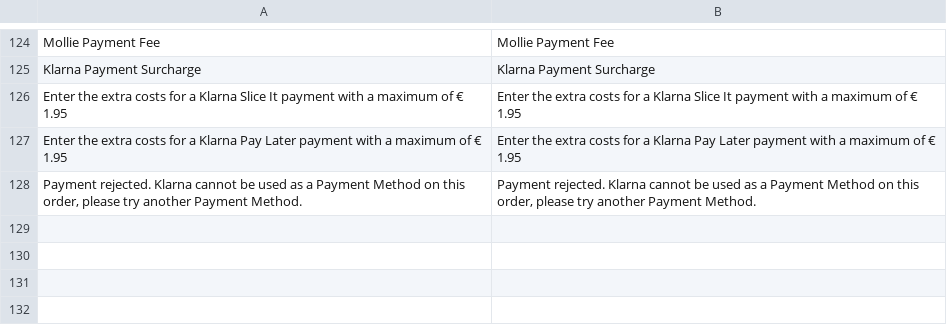
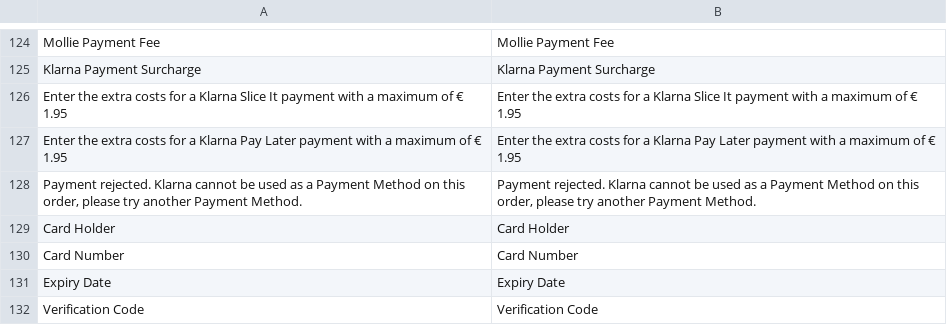
Before and after one commit to mollie/Magento, a CSV file: app/locale/en_US/Mollie_Mpm.csv, drawn as a sheet; only a part is shown, gaps mark what is left out.

```diff
--- a/app/locale/en_US/Mollie_Mpm.csv
+++ b/app/locale/en_US/Mollie_Mpm.csv
@@ -128 +128,5 @@ Klarna Payment Surcharge,Klarna Payment Surcharge
 "Payment rejected. Klarna cannot be used as a Payment Method on this order, please try another Payment Method.","Payment rejected. Klarna cannot be used as a Payment Method on this order, please try another Payment Method."
+"Card Holder","Card Holder"
+"Card Number","Card Number"
+"Expiry Date","Expiry Date"
+"Verification Code","Verification Code"
```
Also changed, not shown: app/locale/de_DE/Mollie_Mpm.csv, app/locale/fr_FR/Mollie_Mpm.csv, 1 other file.
